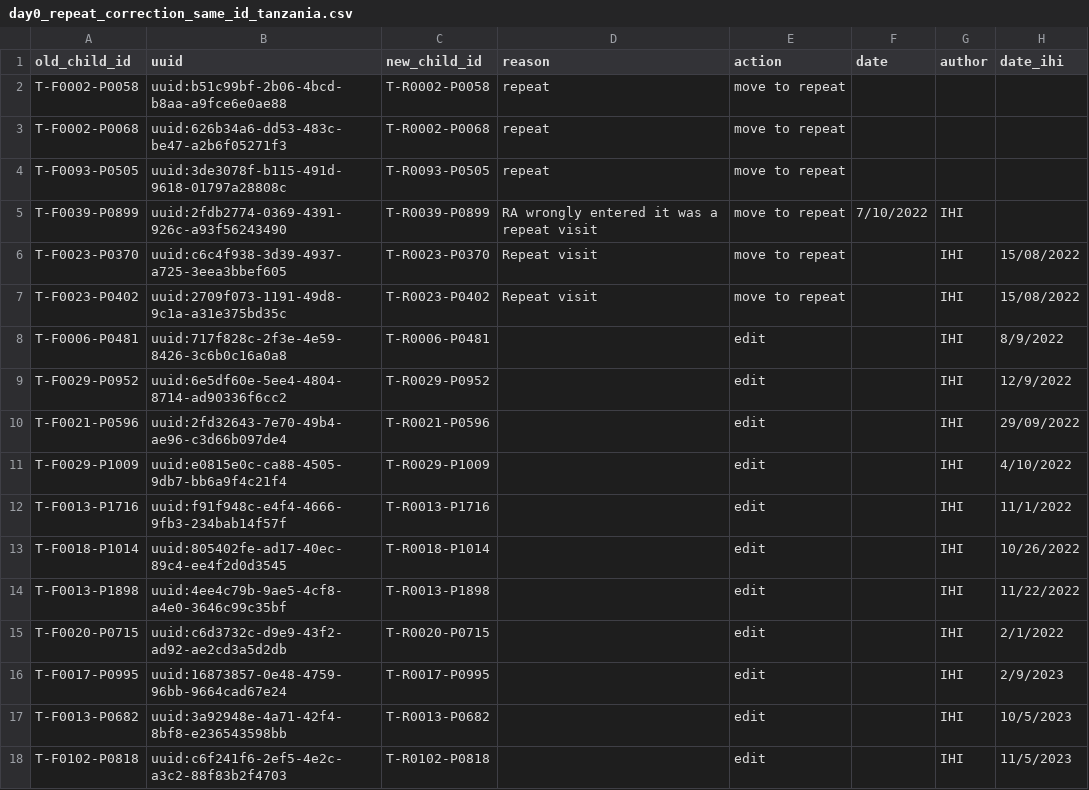
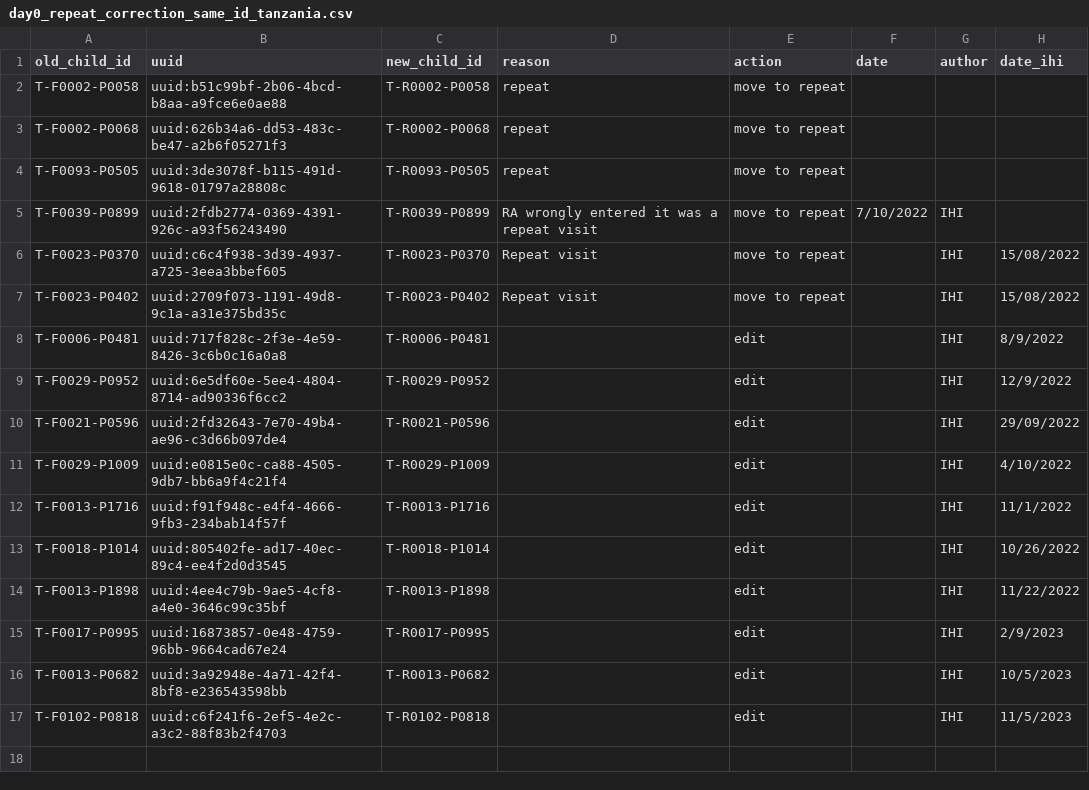
Before and after one commit to SwissTPH/timci, a CSV file: inst/extdata/cleaning/day0_repeat_correction_same_id_tanzania.csv, drawn as a sheet; the diff names each change by its address in the sheet, - before the commit and + after, or states it on an @@ line.

```diff
--- a/inst/extdata/cleaning/day0_repeat_correction_same_id_tanzania.csv
+++ b/inst/extdata/cleaning/day0_repeat_correction_same_id_tanzania.csv
-row 15: T-F0020-P0715 | uuid:c6d3732c-d9e9-43f2-ad92-ae2cd3a5d2db | T-R0020-P0715 |  | edit |  | IHI | 2/1/2022
```
Also changed, not shown: 2 other files.
